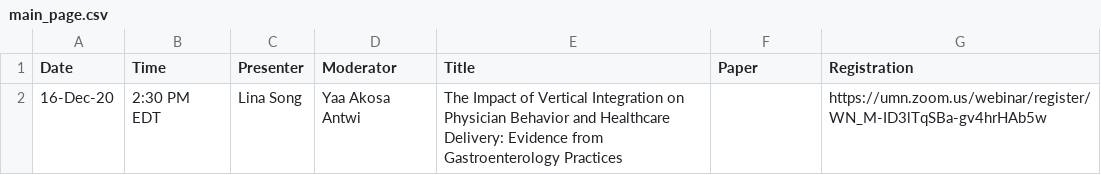
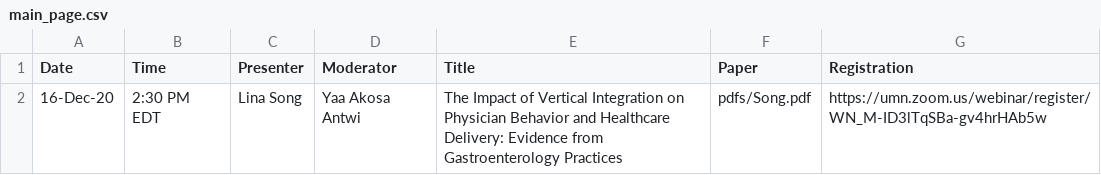
Before and after one commit to ernbilen/EHEC-website, a CSV file: _data/main_page.csv, drawn as a sheet.

```diff
--- a/_data/main_page.csv
+++ b/_data/main_page.csv
@@ -1,2 +1,2 @@
 Date,Time,Presenter,Moderator,Title,Paper,Registration
-16-Dec-20,2:30 PM EDT,Lina Song,Yaa Akosa Antwi,The Impact of Vertical Integration on Physician Behavior and Healthcare Delivery: Evidence from Gastroenterology Practices,,https://umn.zoom.us/webinar/register/WN_M-ID3lTqSBa-gv4hrHAb5w
+16-Dec-20,2:30 PM EDT,Lina Song,Yaa Akosa Antwi,The Impact of Vertical Integration on Physician Behavior and Healthcare Delivery: Evidence from Gastroenterology Practices,pdfs/Song.pdf,https://umn.zoom.us/webinar/register/WN_M-ID3lTqSBa-gv4hrHAb5w
```
Also changed, not shown: _data/schedule.csv, 1 other file.
